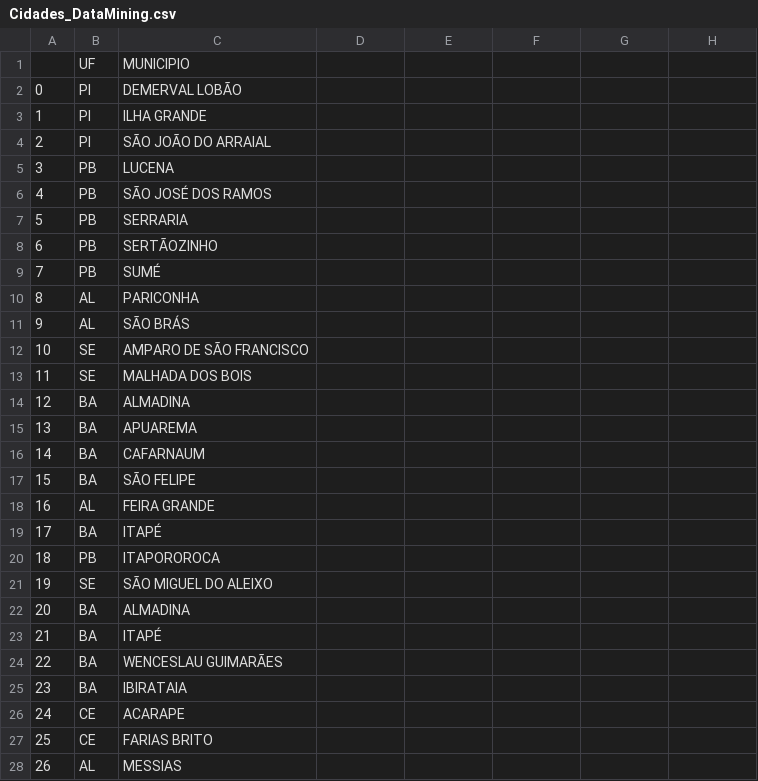
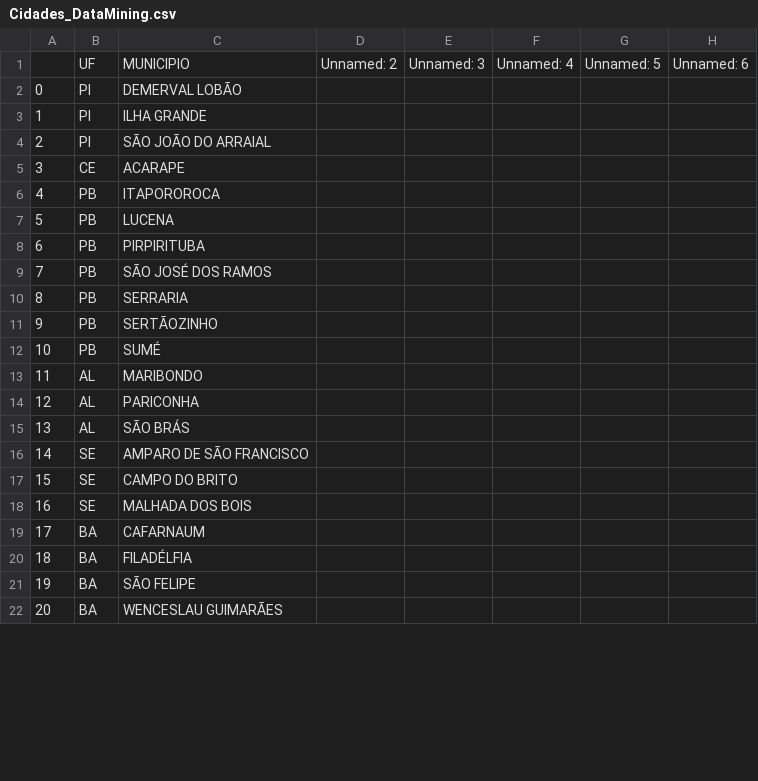
Before and after one commit to eduardocorrearaujo/Municipios_Weka, a CSV file: Cidades_DataMining.csv, drawn as a sheet; only a part is shown; removed rows and columns are numbered as before the commit, all else as after; the diff covers the shown part only; the diff names each change by its address in the sheet, - before the commit and + after, or states it on an @@ line.

Commit message:
Add files via upload

```diff
--- a/Cidades_DataMining.csv
+++ b/Cidades_DataMining.csv
-D1: (empty)
+D1: Unnamed: 2
-E1: (empty)
+E1: Unnamed: 3
-F1: (empty)
+F1: Unnamed: 4
-G1: (empty)
+G1: Unnamed: 5
-H1: (empty)
+H1: Unnamed: 6
@@ row 26 moved to row 5: 3 @@
@@ row 20 moved to row 6: 4 @@
@@ column A renumbered between rows 7 and 24 @@
+row 8: 6 | PB | PIRPIRITUBA
+row 13: 11 | AL | MARIBONDO
+row 17: 15 | SE | CAMPO DO BRITO
-row 14: 12 | BA | ALMADINA
-row 15: 13 | BA | APUAREMA
+row 20: 18 | BA | FILADÉLFIA
-row 18: 16 | AL | FEIRA GRANDE
-row 19: 17 | BA | ITAPÉ
-row 21: 19 | SE | SÃO MIGUEL DO ALEIXO
-row 22: 20 | BA | ALMADINA
-row 23: 21 | BA | ITAPÉ
-row 25: 23 | BA | IBIRATAIA
-row 27: 25 | CE | FARIAS BRITO
-row 28: 26 | AL | MESSIAS
```
Also changed, not shown: 16 added rows, 18 removed rows and 1 edited cell elsewhere in this file.
